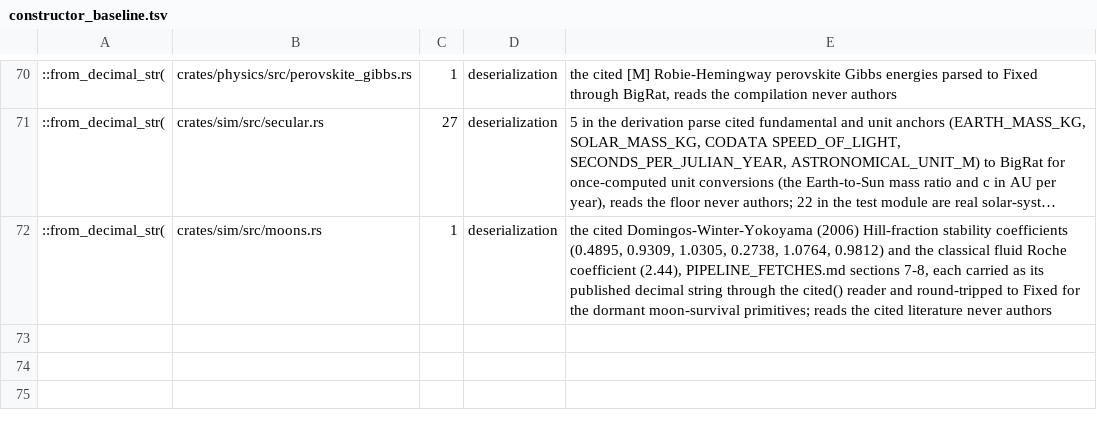
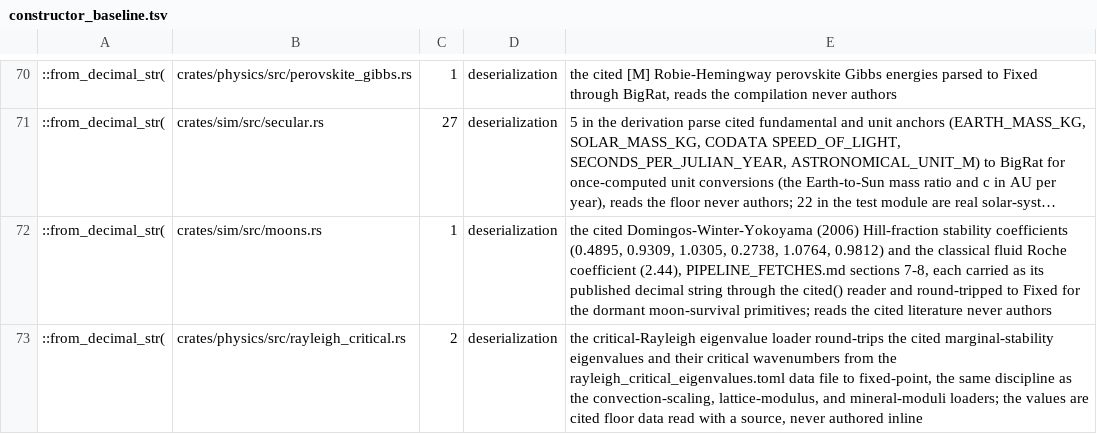
Before and after one commit to nathanfraske/Deep-Emergent-Civ-Simulator, a TSV file: scripts/constructor_baseline.tsv, drawn as a sheet; only a part is shown, gaps mark what is left out; long unchanged cells end in ….

```diff
--- a/scripts/constructor_baseline.tsv
+++ b/scripts/constructor_baseline.tsv
@@ -72 +72,2 @@
 ::from_decimal_str(	crates/sim/src/moons.rs	1	deserialization	the cited Domingos-Winter-Yokoyama (2006) Hill-fraction stability coefficients (0.4895, 0.9309, 1.0305, 0.2738, 1.0764, 0.9812) and the classical fluid Roche coefficient (2.44), PIPELINE_FETCHES.md sections 7-8, each carried as its published decimal string through the cited() reader and round-tripped to Fixed for the dormant moon-survival primitives; reads the cited literature never authors
+::from_decimal_str(	crates/physics/src/rayleigh_critical.rs	2	deserialization	the critical-Rayleigh eigenvalue loader round-trips the cited marginal-stability eigenvalues and their critical wavenumbers from the rayleigh_critical_eigenvalues.toml data file to fixed-point, the same discipline as the convection-scaling, lattice-modulus, and mineral-moduli loaders; the values are cited floor data read with a source, never authored inline
```
Also changed, not shown: 2 other files.
